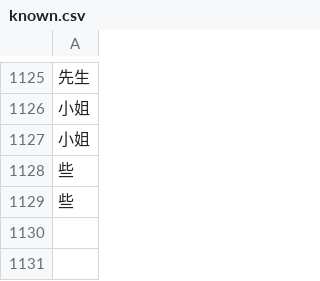
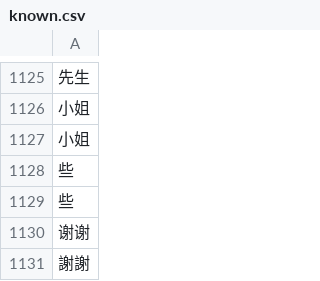
Before and after one commit to Jakelamers64/ch_add_cards, a CSV file: Data/known.csv, drawn as a sheet; only a part is shown, gaps mark what is left out; the diff names each change by its address in the sheet, - before the commit and + after, or states it on an @@ line.

```diff
--- a/Data/known.csv
+++ b/Data/known.csv
+row 1130: 谢谢
+row 1131: 謝謝
```
Also changed, not shown: 3 other files.
